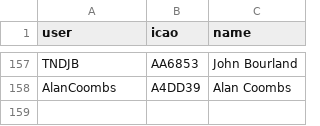
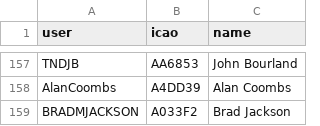
Before and after one commit to DavisChappins/InreachToOGN, a CSV file: Inreachuser.csv, drawn as a sheet; only a part is shown, gaps mark what is left out; the diff names each change by its address in the sheet, - before the commit and + after, or states it on an @@ line.

Commit message:
Update Inreachuser.csv

```diff
--- a/Inreachuser.csv
+++ b/Inreachuser.csv
+row 159: BRADMJACKSON | A033F2 | Brad Jackson
```
